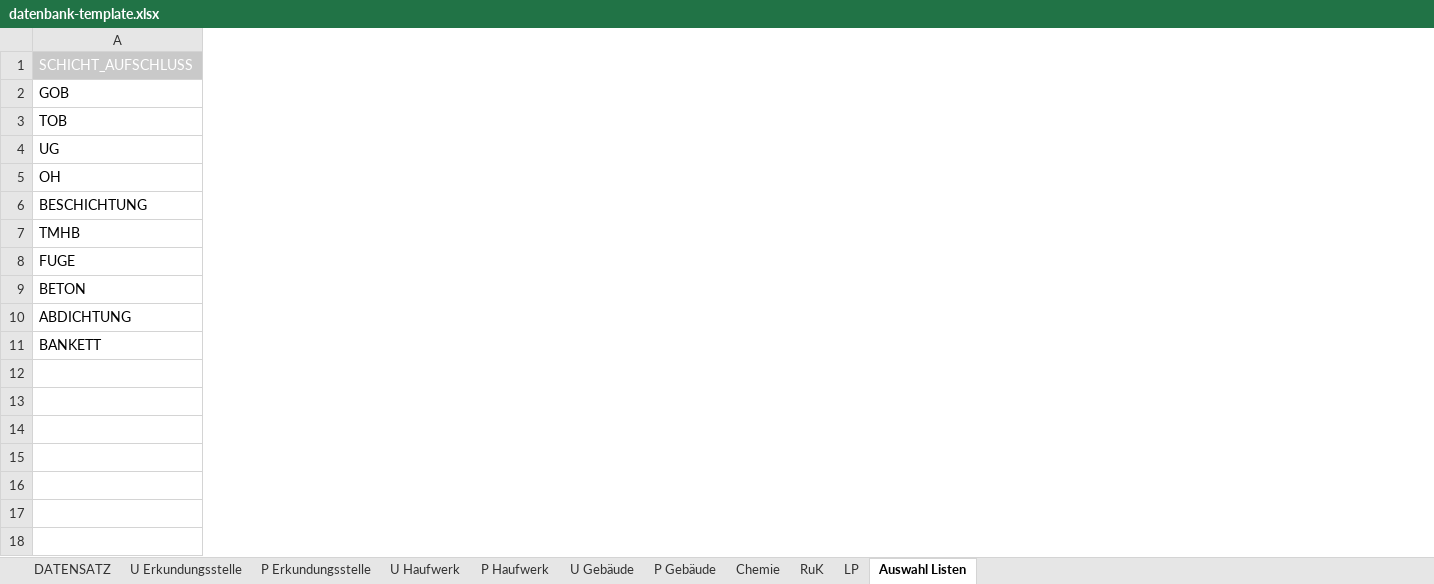
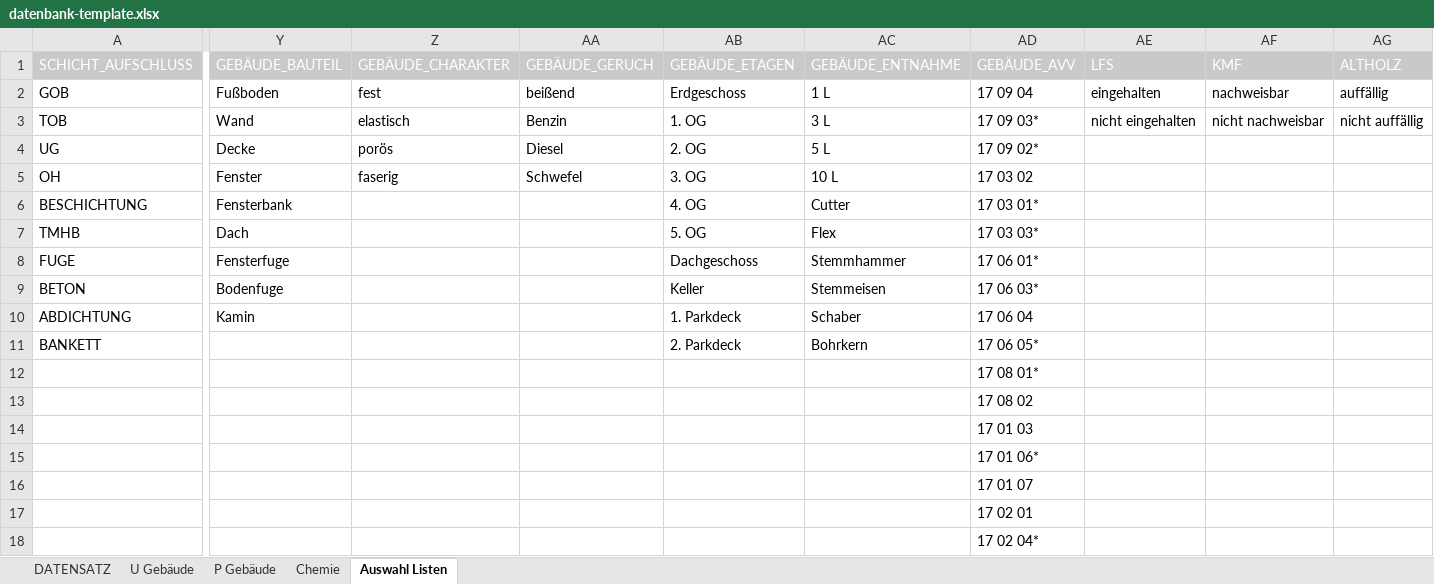
Before and after one commit to mkuenzl/sbt-generator, an Excel workbook: resources/datenbank-template.xlsx, sheet Auswahl Listen, drawn as a sheet; only a part is shown, gaps mark what is left out; values as stored, in another font and other column widths than the file's, no borders; rows hold the shown columns only; the diff names each change by its address in the sheet, - before the commit and + after, or states it on an @@ line.

```diff
--- a/resources/datenbank-template.xlsx (sheet Auswahl Listen)
+++ b/resources/datenbank-template.xlsx (sheet Auswahl Listen)
@@ sheet tab hidden: U Erkundungsstelle @@
@@ sheet tab hidden: P Erkundungsstelle @@
@@ sheet tab hidden: U Haufwerk @@
@@ sheet tab hidden: P Haufwerk @@
@@ sheet tab hidden: RuK @@
@@ sheet tab hidden: LP @@
+column Y (GEBÄUDE_BAUTEIL), rows 2-10: Fußboden | Wand | Decke | Fenster | Fensterbank | Dach | Fensterfuge | Bodenfuge | Kamin
+column Z (GEBÄUDE_CHARAKTER), rows 2-5: fest | elastisch | porös | faserig
+column AA (GEBÄUDE_GERUCH), rows 2-5: beißend | Benzin | Diesel | Schwefel
+column AB (GEBÄUDE_ETAGEN), rows 2-11: Erdgeschoss | 1. OG | 2. OG | 3. OG | 4. OG | 5. OG | Dachgeschoss | Keller | 1. Parkdeck | 2. Parkdeck
+column AC (GEBÄUDE_ENTNAHME), rows 2-11: 1 L | 3 L | 5 L | 10 L | Cutter | Flex | Stemmhammer | Stemmeisen | Schaber | Bohrkern
+column AD (GEBÄUDE_AVV), rows 2-11: 17 09 04 | 17 09 03* | 17 09 02* | 17 03 02 | 17 03 01* | 17 03 03* | 17 06 01* | 17 06 03* | 17 06 04 | 17 06 05*
+column AE (LFS), rows 2-3: eingehalten | nicht eingehalten
+column AF (KMF), rows 2-3: nachweisbar | nicht nachweisbar
+column AG (ALTHOLZ), rows 2-3: auffällig | nicht auffällig
+row 12:  |  |  |  |  |  | 17 08 01*
+row 13:  |  |  |  |  |  | 17 08 02
+row 14:  |  |  |  |  |  | 17 01 03
+row 15:  |  |  |  |  |  | 17 01 06*
+row 16:  |  |  |  |  |  | 17 01 07
+row 17:  |  |  |  |  |  | 17 02 01
+row 18:  |  |  |  |  |  | 17 02 04*
```
Also changed, not shown: sheet DATENSATZ, sheet Chemie, sheet U Gebäude, sheet P Gebäude, 32 other files.
